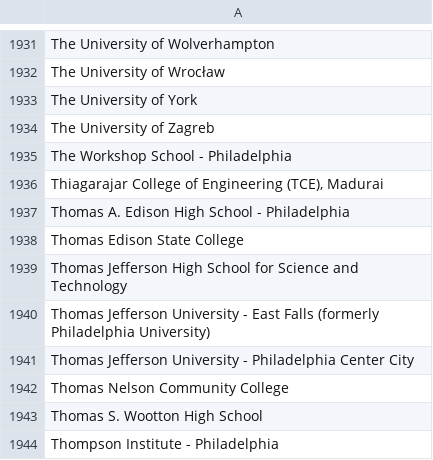
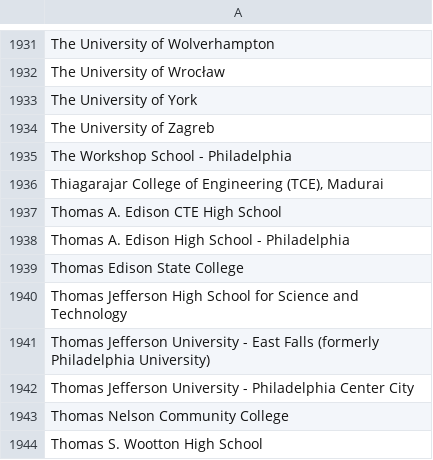
Before and after one commit to MLH/mlh-policies, a CSV file: schools.csv, drawn as a sheet; only a part is shown, gaps mark what is left out; the shorter side is filled out with more unchanged rows.

Commit message:
Add Thomas A. Edison CTE High School

```diff
--- a/schools.csv
+++ b/schools.csv
@@ -1936,2 +1936,3 @@ The Workshop School - Philadelphia
 "Thiagarajar College of Engineering (TCE), Madurai"
+Thomas A. Edison CTE High School
 Thomas A. Edison High School - Philadelphia
```
